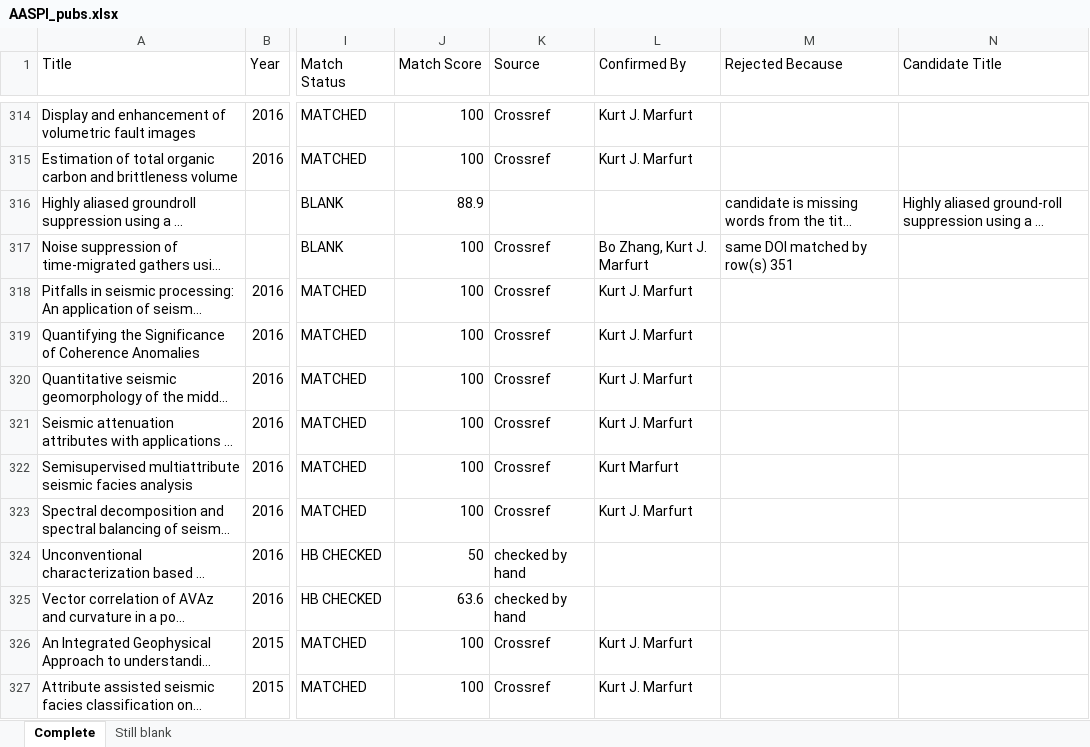
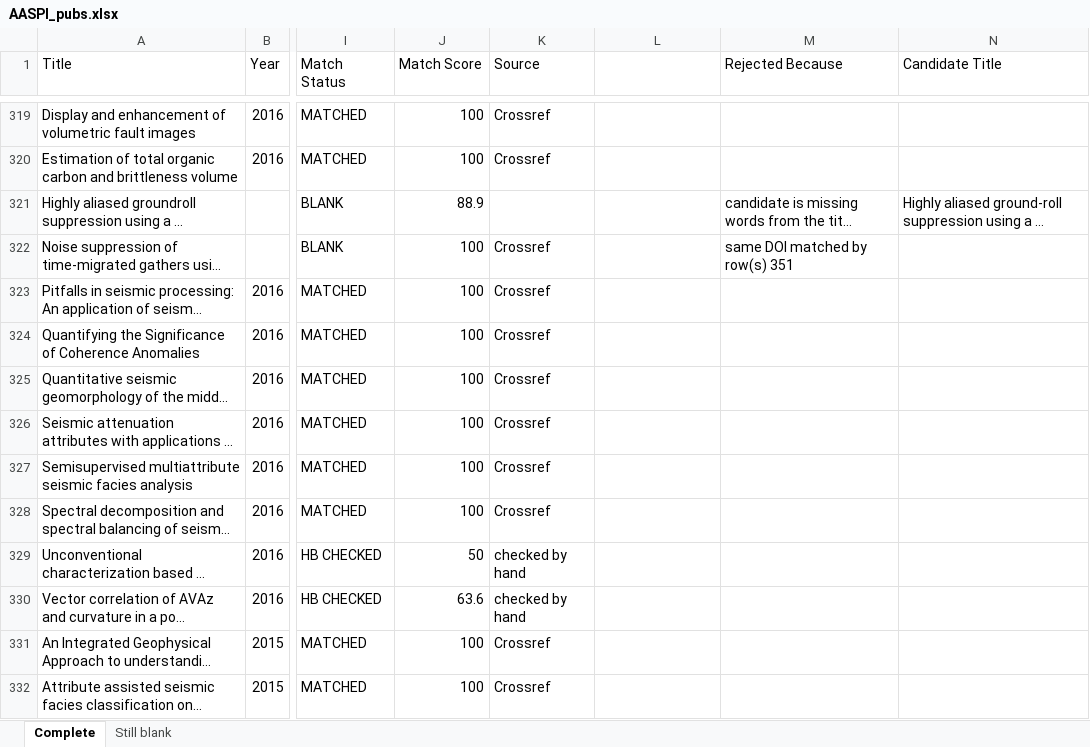
Before and after one commit to hbedle-subsurface/aaspi-publications, an Excel workbook: data/AASPI_pubs.xlsx, sheet Complete, drawn as a sheet; only a part is shown, gaps mark what is left out; long unchanged cells end in …; values as stored, in another font and other column widths than the file's, no cell formats; charts and pictures not drawn; addresses are those after the commit; the diff covers the shown part only; the diff names each change by its address in the sheet, - before the commit and + after, or states it on an @@ line.

```diff
--- a/data/AASPI_pubs.xlsx (sheet Complete)
+++ b/data/AASPI_pubs.xlsx (sheet Complete)
-L1: Confirmed By
+L1: (empty)
-L319:L320: Kurt J. Marfurt
+L319:L320: (empty)
-L322: Bo Zhang, Kurt J. Marfurt
+L322: (empty)
-L323:L326: Kurt J. Marfurt
+L323:L326: (empty)
-L327: Kurt Marfurt
+L327: (empty)
-L328: Kurt J. Marfurt
+L328: (empty)
-L331:L332: Kurt J. Marfurt
+L331:L332: (empty)
```
Also changed, not shown: 5 added rows, 1 removed row and 333 edited cells elsewhere in this sheet, cell formats, charts or pictures.
